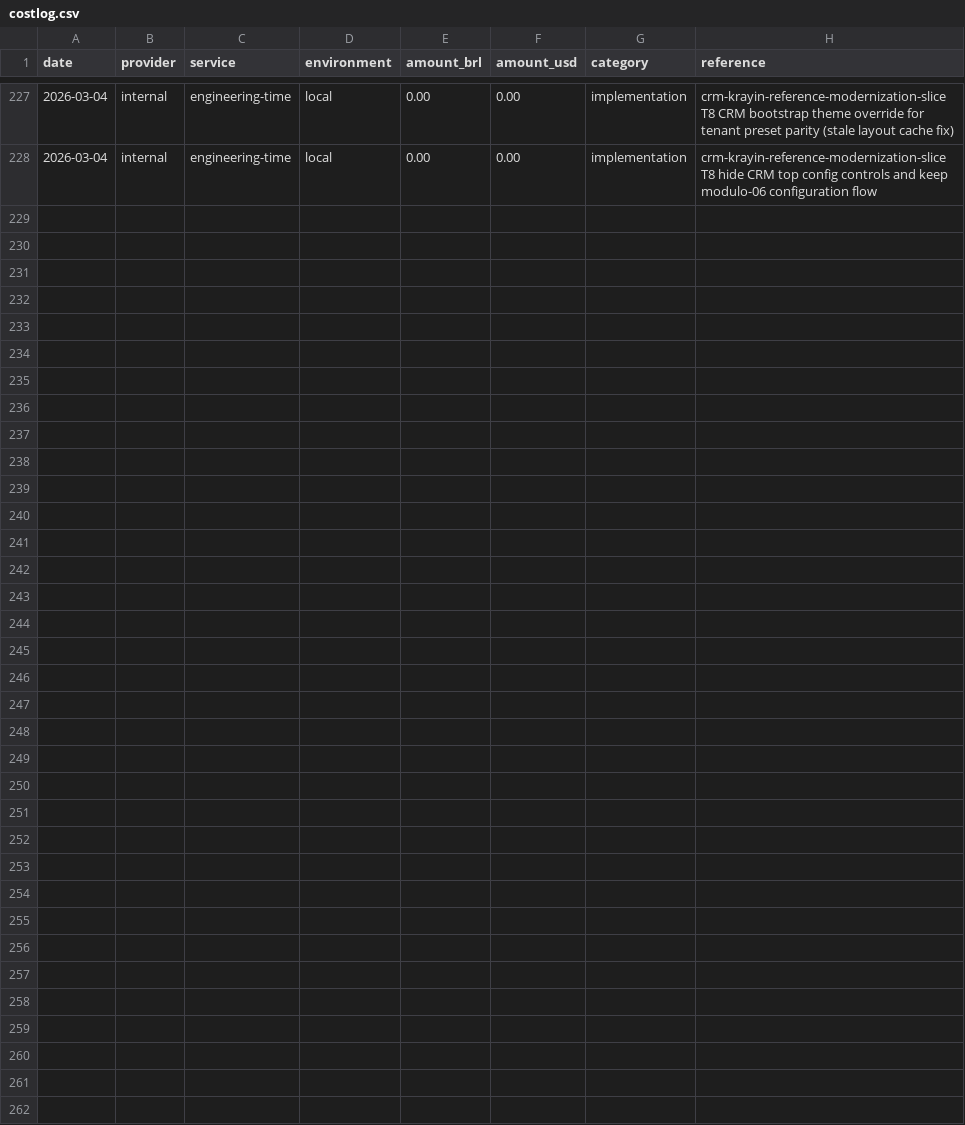
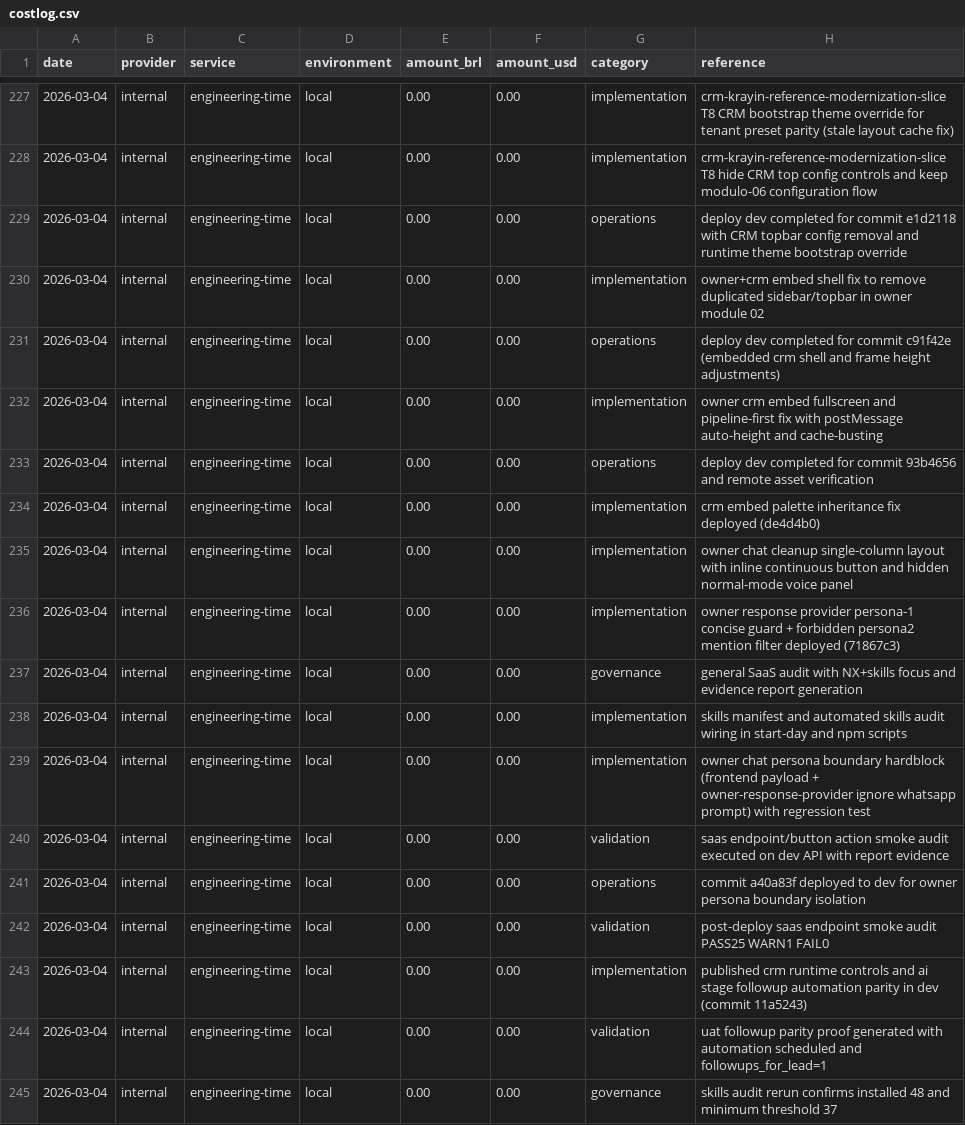
Before and after one commit to lucasricardolebre1984/SaaS, a CSV file: .specs/project/costlog.csv, drawn as a sheet; only a part is shown, gaps mark what is left out.

```diff
--- a/.specs/project/costlog.csv
+++ b/.specs/project/costlog.csv
@@ -228 +228,18 @@ date,provider,service,environment,amount_brl,amount_usd,category,reference
 2026-03-04,internal,engineering-time,local,0.00,0.00,implementation,crm-krayin-reference-modernization-slice T8 hide CRM top config controls and keep modulo-06 configuration flow
+2026-03-04,internal,engineering-time,local,0.00,0.00,operations,deploy dev completed for commit e1d2118 with CRM topbar config removal and runtime theme bootstrap override
+2026-03-04,internal,engineering-time,local,0.00,0.00,implementation,owner+crm embed shell fix to remove duplicated sidebar/topbar in owner module 02
+2026-03-04,internal,engineering-time,local,0.00,0.00,operations,deploy dev completed for commit c91f42e (embedded crm shell and frame height adjustments)
+2026-03-04,internal,engineering-time,local,0.00,0.00,implementation,owner crm embed fullscreen and pipeline-first fix with postMessage auto-height and cache-busting
+2026-03-04,internal,engineering-time,local,0.00,0.00,operations,deploy dev completed for commit 93b4656 and remote asset verification
+2026-03-04,internal,engineering-time,local,0.00,0.00,implementation,crm embed palette inheritance fix deployed (de4d4b0)
+2026-03-04,internal,engineering-time,local,0.00,0.00,implementation,owner chat cleanup single-column layout with inline continuous button and hidden normal-mode voice panel
+2026-03-04,internal,engineering-time,local,0.00,0.00,implementation,owner response provider persona-1 concise guard + forbidden persona2 mention filter deployed (71867c3)
+2026-03-04,internal,engineering-time,local,0.00,0.00,governance,general SaaS audit with NX+skills focus and evidence report generation
+2026-03-04,internal,engineering-time,local,0.00,0.00,implementation,skills manifest and automated skills audit wiring in start-day and npm scripts
+2026-03-04,internal,engineering-time,local,0.00,0.00,implementation,owner chat persona boundary hardblock (frontend payload + owner-response-provider ignore whatsapp prompt) with regression test
+2026-03-04,internal,engineering-time,local,0.00,0.00,validation,saas endpoint/button action smoke audit executed on dev API with report evidence
+2026-03-04,internal,engineering-time,local,0.00,0.00,operations,commit a40a83f deployed to dev for owner persona boundary isolation
+2026-03-04,internal,engineering-time,local,0.00,0.00,validation,post-deploy saas endpoint smoke audit PASS25 WARN1 FAIL0
+2026-03-04,internal,engineering-time,local,0.00,0.00,implementation,published crm runtime controls and ai stage followup automation parity in dev (commit 11a5243)
+2026-03-04,internal,engineering-time,local,0.00,0.00,validation,uat followup parity proof generated with automation scheduled and followups_for_lead=1
+2026-03-04,internal,engineering-time,local,0.00,0.00,governance,skills audit rerun confirms installed 48 and minimum threshold 37
```
Also changed, not shown: .specs/project/worklog.csv, 4 other files.
